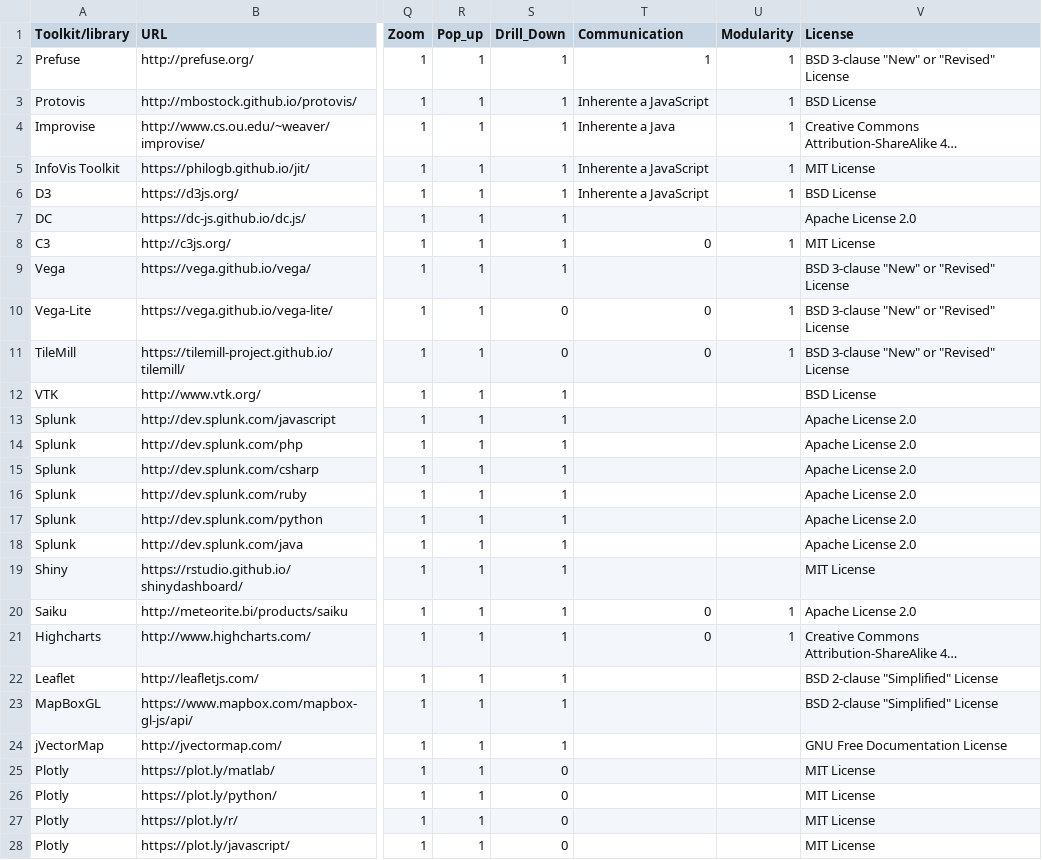
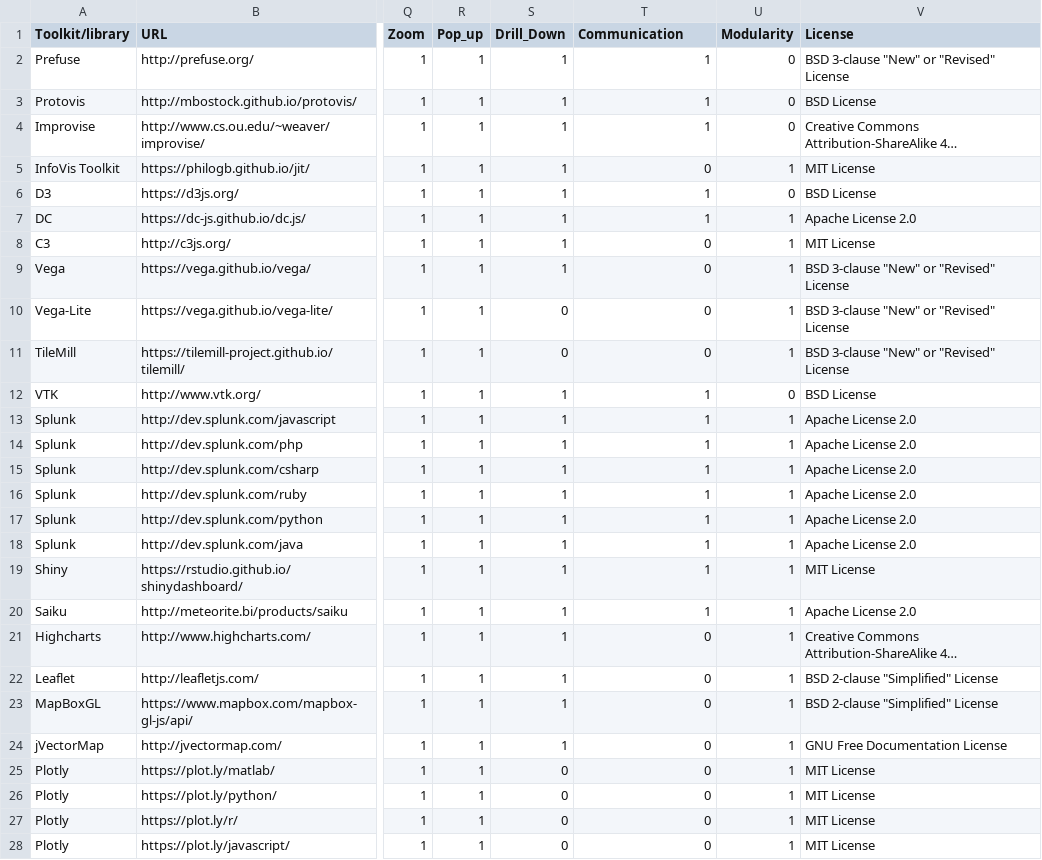
Before and after one commit to mvanegas10/Visualization-Tools-Taxonomy, a CSV file: data/tools.csv, drawn as a sheet; only a part is shown, gaps mark what is left out; long unchanged cells end in …; the diff covers the shown part only; the diff names each change by its address in the sheet, - before the commit and + after, or states it on an @@ line.

Commit message:
Changed some data values

```diff
--- a/data/tools.csv
+++ b/data/tools.csv
-U2:U4 (Modularity): 1
+U2:U4 (Modularity): 0
-T3 (Communication): Inherente a JavaScript
+T3 (Communication): 1
-T4 (Communication): Inherente a Java
+T4 (Communication): 1
-T5 (Communication): Inherente a JavaScript
+T5 (Communication): 0
-T6 (Communication): Inherente a JavaScript
+T6 (Communication): 1
-U6 (Modularity): 1
+U6 (Modularity): 0
-T7 (Communication): (empty)
+T7 (Communication): 1
-U7 (Modularity): (empty)
+U7 (Modularity): 1
-T9 (Communication): (empty)
+T9 (Communication): 0
-U9 (Modularity): (empty)
+U9 (Modularity): 1
-T12:T19 (Communication): (empty)
+T12:T19 (Communication): 1
-U12 (Modularity): (empty)
+U12 (Modularity): 0
-U13:U19 (Modularity): (empty)
+U13:U19 (Modularity): 1
-T20 (Communication): 0
+T20 (Communication): 1
-T22:T28 (Communication): (empty)
+T22:T28 (Communication): 0
-U22:U28 (Modularity): (empty)
+U22:U28 (Modularity): 1
```
Also changed, not shown: 8 edited cells elsewhere in this file.
